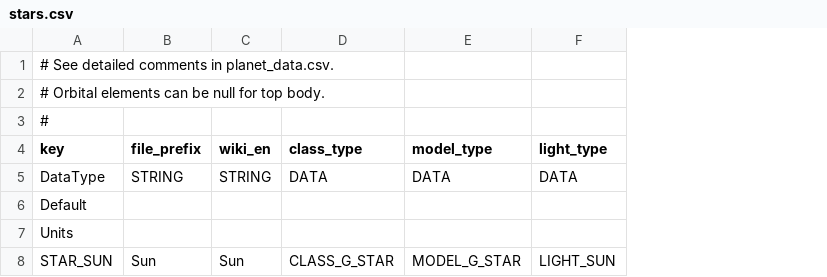
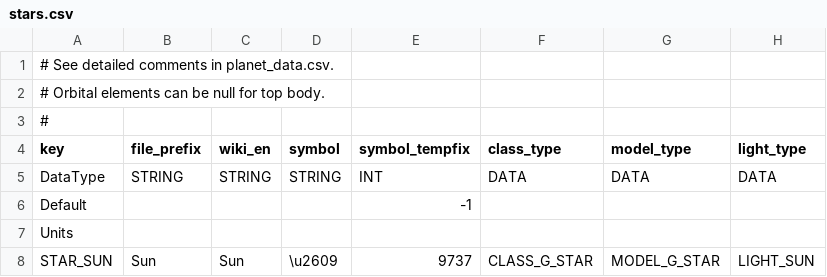
Before and after one commit to ivoyager/ivoyager, a CSV file: data/solar_system/stars.csv, drawn as a sheet; only a part is shown; the diff names each change by its address in the sheet, - before the commit and + after, or states it on an @@ line.

```diff
--- a/data/solar_system/stars.csv
+++ b/data/solar_system/stars.csv
+column D (symbol), rows 5-8: STRING |  |  | \u2609
+column E (symbol_tempfix), rows 5-8: INT | -1 |  | 9737
```
Also changed, not shown: data/solar_system/moons.csv, data/solar_system/planets.csv, 8 other files.
